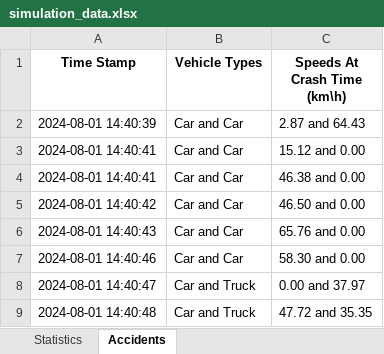
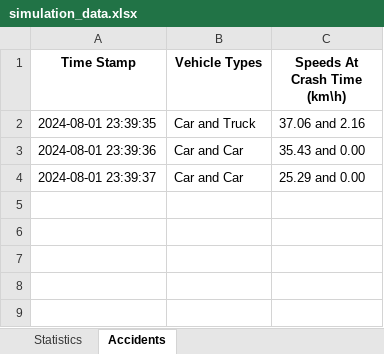
Before and after one commit to Yuvallacher/Traffic_Simulator, an Excel workbook: simulation_data.xlsx, sheet Accidents, drawn as a sheet; values as stored, in another font and other column widths than the file's, no borders; removed rows and columns are numbered as before the commit, all else as after; the diff names each change by its address in the sheet, - before the commit and + after, or states it on an @@ line.

```diff
--- a/simulation_data.xlsx (sheet Accidents)
+++ b/simulation_data.xlsx (sheet Accidents)
-row 2: 2024-08-01 14:40:39 | Car and Car | 2.87 and 64.43
-row 3: 2024-08-01 14:40:41 | Car and Car | 15.12 and 0.00
-row 4: 2024-08-01 14:40:41 | Car and Car | 46.38 and 0.00
+row 2: 2024-08-01 23:39:35 | Car and Truck | 37.06 and 2.16
-A3 (Time Stamp): 2024-08-01 14:40:42
+A3 (Time Stamp): 2024-08-01 23:39:36
-C3 (Speeds At Crash Time (km\h)): 46.50 and 0.00
+C3 (Speeds At Crash Time (km\h)): 35.43 and 0.00
-A4 (Time Stamp): 2024-08-01 14:40:43
+A4 (Time Stamp): 2024-08-01 23:39:37
-C4 (Speeds At Crash Time (km\h)): 65.76 and 0.00
+C4 (Speeds At Crash Time (km\h)): 25.29 and 0.00
-row 7: 2024-08-01 14:40:46 | Car and Car | 58.30 and 0.00
-row 8: 2024-08-01 14:40:47 | Car and Truck | 0.00 and 37.97
-row 9: 2024-08-01 14:40:48 | Car and Truck | 47.72 and 35.35
```
Also changed, not shown: sheet Statistics.
